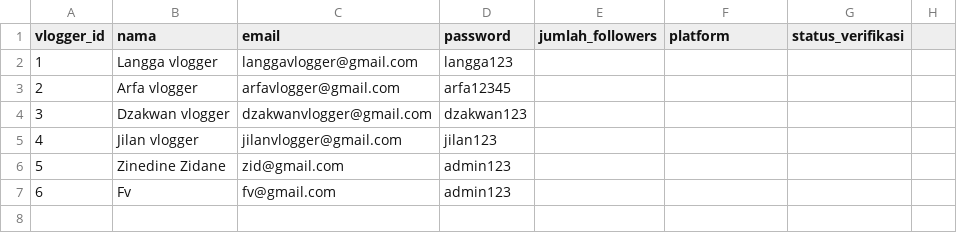
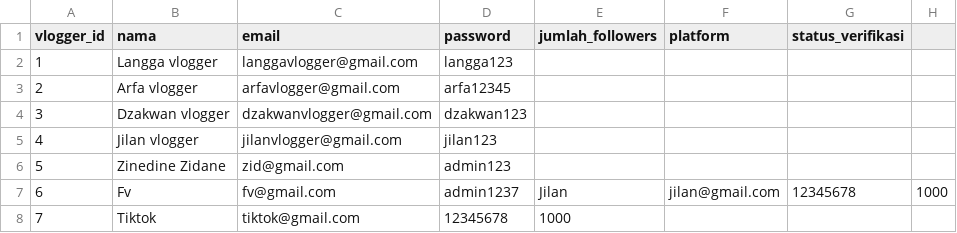
Before and after one commit to Emervi/PromoIn, a CSV file: data/food_vlogger.csv, drawn as a sheet.

```diff
--- a/data/food_vlogger.csv
+++ b/data/food_vlogger.csv
@@ -6,2 +6,3 @@ vlogger_id,nama,email,password,jumlah_followers,platform,status_verifikasi
 5,Zinedine Zidane,zid@gmail.com,admin123
-6,Fv,fv@gmail.com,admin123
+6,Fv,fv@gmail.com,admin1237,Jilan,jilan@gmail.com,12345678,1000
+7,Tiktok,tiktok@gmail.com,12345678,1000
```
Also changed, not shown: 3 other files.
